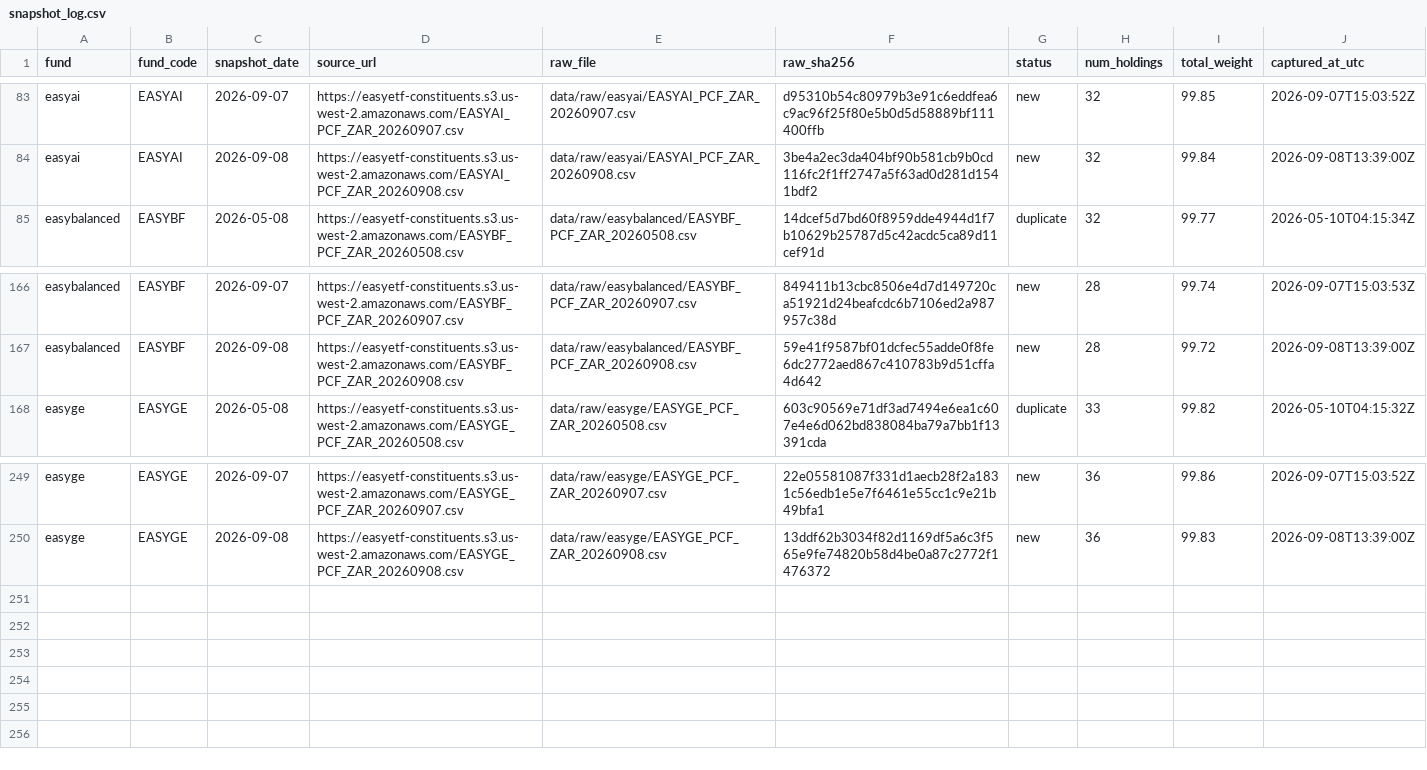
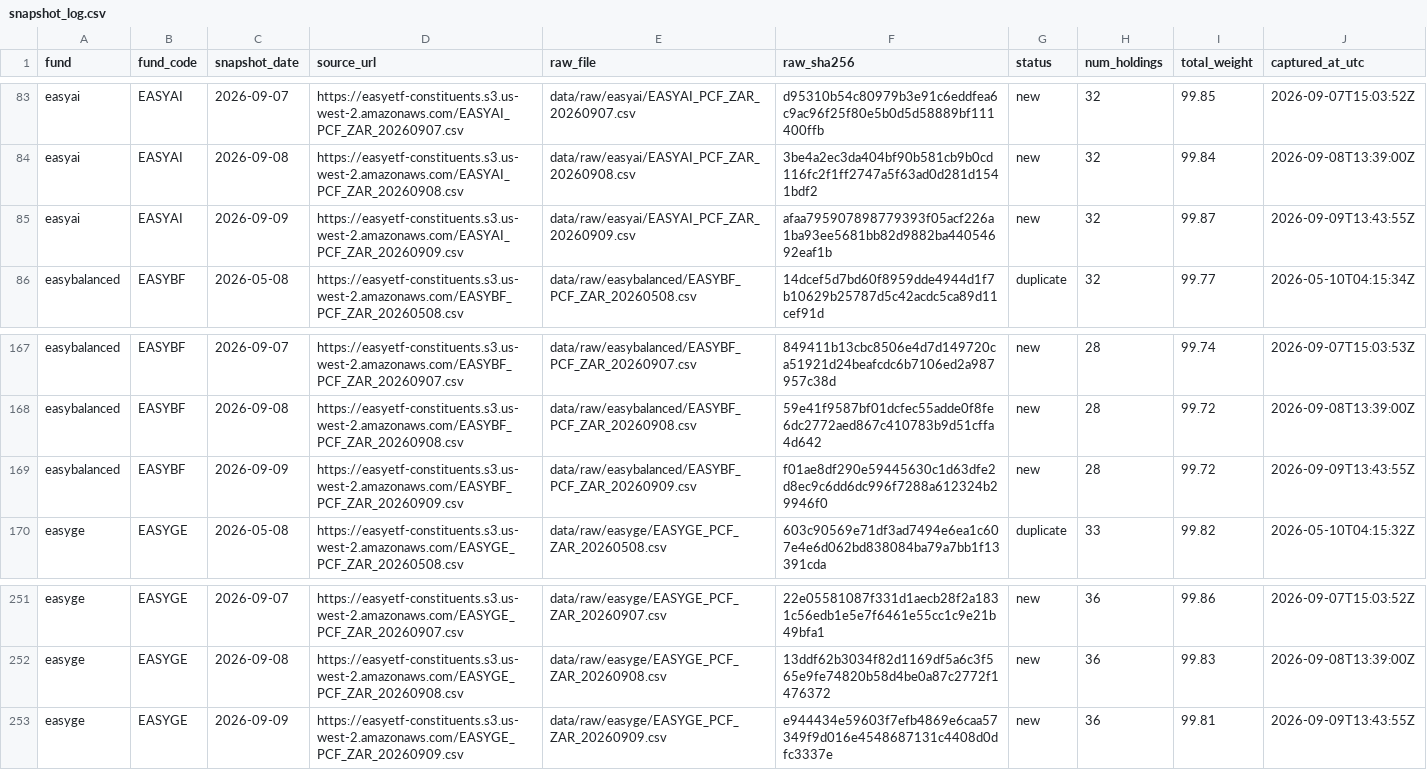
Before and after one commit to JonnIEnglish/easy-tracker, a CSV file: data/snapshot_log.csv, drawn as a sheet; only a part is shown, gaps mark what is left out.

```diff
--- a/data/snapshot_log.csv
+++ b/data/snapshot_log.csv
@@ -84,2 +84,3 @@ easyai,EASYAI,2026-09-07,https://easyetf-constituents.s3.us-west-2.amazonaws.com
 easyai,EASYAI,2026-09-08,https://easyetf-constituents.s3.us-west-2.amazonaws.com/EASYAI_PCF_ZAR_20260908.csv,data/raw/easyai/EASYAI_PCF_ZAR_20260908.csv,3be4a2ec3da404bf90b581cb9b0cd116fc2f1ff2747a5f63ad0d281d1541bdf2,new,32,99.84,2026-09-08T13:39:00Z
+easyai,EASYAI,2026-09-09,https://easyetf-constituents.s3.us-west-2.amazonaws.com/EASYAI_PCF_ZAR_20260909.csv,data/raw/easyai/EASYAI_PCF_ZAR_20260909.csv,afaa795907898779393f05acf226a1ba93ee5681bb82d9882ba44054692eaf1b,new,32,99.87,2026-09-09T13:43:55Z
 easybalanced,EASYBF,2026-05-08,https://easyetf-constituents.s3.us-west-2.amazonaws.com/EASYBF_PCF_ZAR_20260508.csv,data/raw/easybalanced/EASYBF_PCF_ZAR_20260508.csv,14dcef5d7bd60f8959dde4944d1f7b10629b25787d5c42acdc5ca89d11cef91d,duplicate,32,99.77,2026-05-10T04:15:34Z
@@ -167,2 +168,3 @@ easybalanced,EASYBF,2026-09-07,https://easyetf-constituents.s3.us-west-2.amazona
 easybalanced,EASYBF,2026-09-08,https://easyetf-constituents.s3.us-west-2.amazonaws.com/EASYBF_PCF_ZAR_20260908.csv,data/raw/easybalanced/EASYBF_PCF_ZAR_20260908.csv,59e41f9587bf01dcfec55adde0f8fe6dc2772aed867c410783b9d51cffa4d642,new,28,99.72,2026-09-08T13:39:00Z
+easybalanced,EASYBF,2026-09-09,https://easyetf-constituents.s3.us-west-2.amazonaws.com/EASYBF_PCF_ZAR_20260909.csv,data/raw/easybalanced/EASYBF_PCF_ZAR_20260909.csv,f01ae8df290e59445630c1d63dfe2d8ec9c6dd6dc996f7288a612324b29946f0,new,28,99.72,2026-09-09T13:43:55Z
 easyge,EASYGE,2026-05-08,https://easyetf-constituents.s3.us-west-2.amazonaws.com/EASYGE_PCF_ZAR_20260508.csv,data/raw/easyge/EASYGE_PCF_ZAR_20260508.csv,603c90569e71df3ad7494e6ea1c607e4e6d062bd838084ba79a7bb1f13391cda,duplicate,33,99.82,2026-05-10T04:15:32Z
@@ -250 +252,2 @@ easyge,EASYGE,2026-09-07,https://easyetf-constituents.s3.us-west-2.amazonaws.com
 easyge,EASYGE,2026-09-08,https://easyetf-constituents.s3.us-west-2.amazonaws.com/EASYGE_PCF_ZAR_20260908.csv,data/raw/easyge/EASYGE_PCF_ZAR_20260908.csv,13ddf62b3034f82d1169df5a6c3f565e9fe74820b58d4be0a87c2772f1476372,new,36,99.83,2026-09-08T13:39:00Z
+easyge,EASYGE,2026-09-09,https://easyetf-constituents.s3.us-west-2.amazonaws.com/EASYGE_PCF_ZAR_20260909.csv,data/raw/easyge/EASYGE_PCF_ZAR_20260909.csv,e944434e59603f7efb4869e6caa57349f9d016e4548687131c4408d0dfc3337e,new,36,99.81,2026-09-09T13:43:55Z
```
Also changed, not shown: data/market_price_history.csv, data/nav_history.csv, 6 other files.
